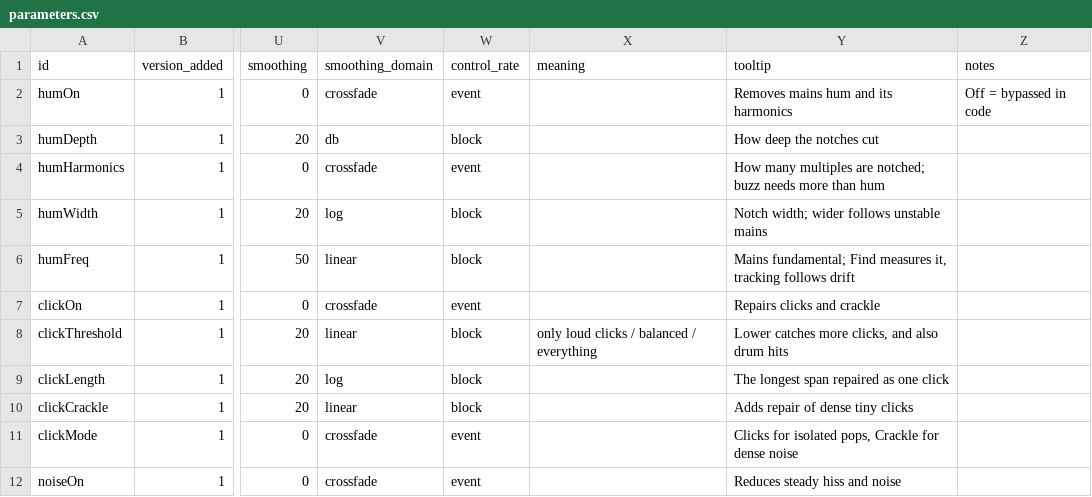
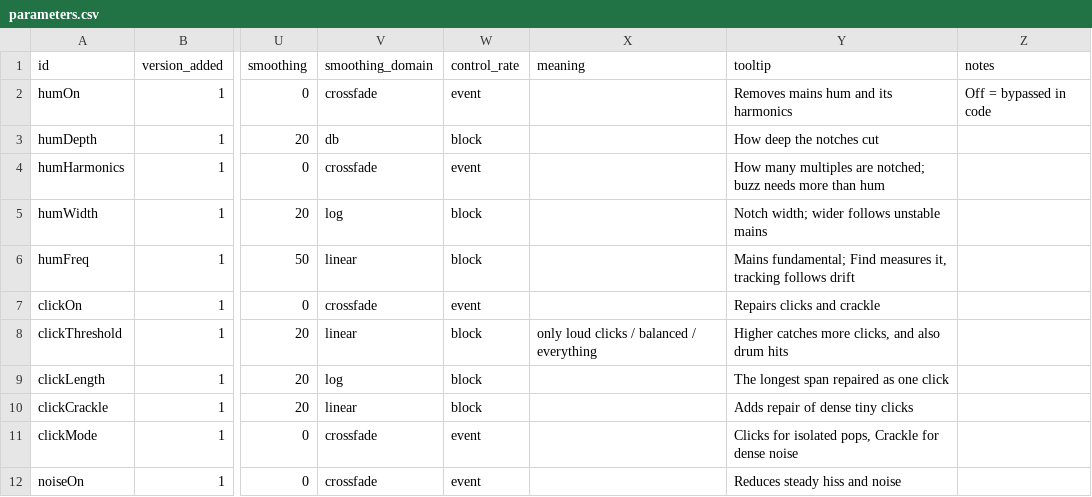
Before and after one commit to Oberli-Audio/clean-up, a CSV file: parameters.csv, drawn as a sheet; only a part is shown, gaps mark what is left out; the diff names each change by its address in the sheet, - before the commit and + after, or states it on an @@ line.

```diff
--- a/parameters.csv
+++ b/parameters.csv
-Y8 (tooltip): Lower catches more…
+Y8 (tooltip): Higher catches more…
```
Also changed, not shown: 3 other files.
